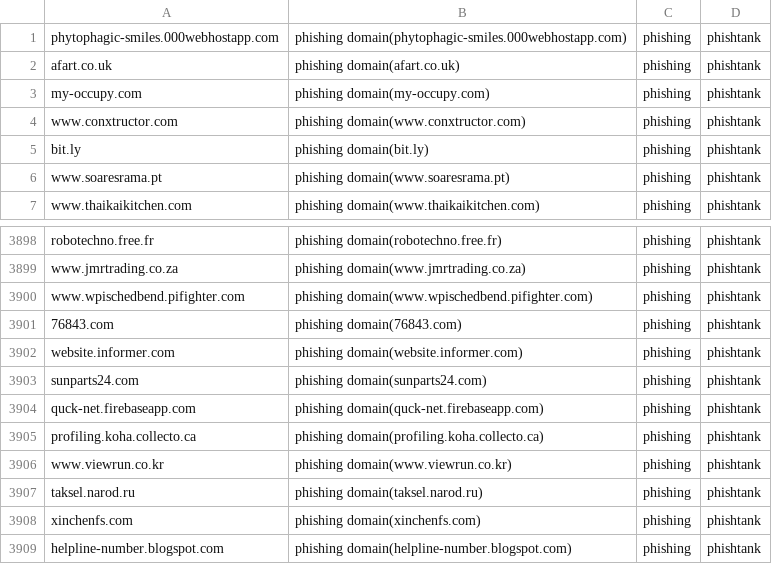
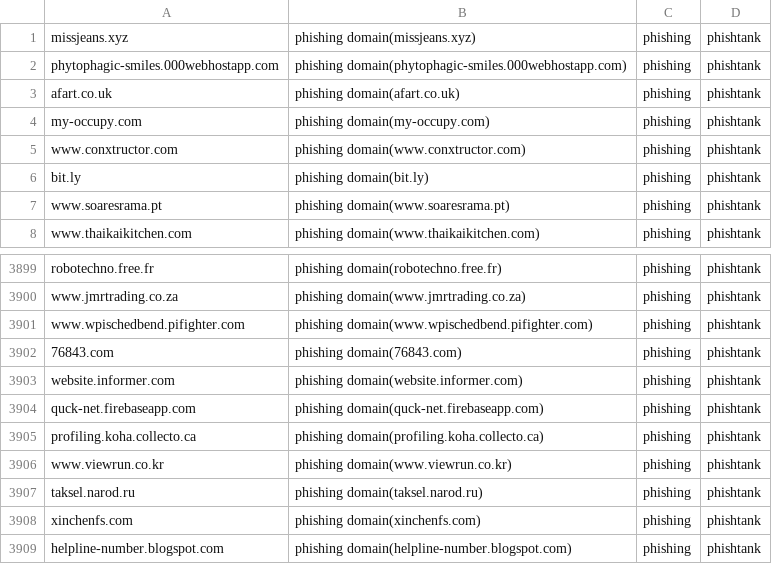
Before and after one commit to sinjukukawataro/20180511, a CSV file: phishing-domains.csv, drawn as a sheet; only a part is shown, gaps mark what is left out; removed rows and columns are numbered as before the commit, all else as after; the diff names each change by its address in the sheet, - before the commit and + after, or states it on an @@ line.

Commit message:
update_20190821_090316

```diff
--- a/phishing-domains.csv
+++ b/phishing-domains.csv
+row 1: missjeans.xyz | phishing domain(missjeans.xyz) | phishing | phishtank
-row 3903: sunparts24.com | phishing domain(sunparts24.com) | phishing | phishtank
```
